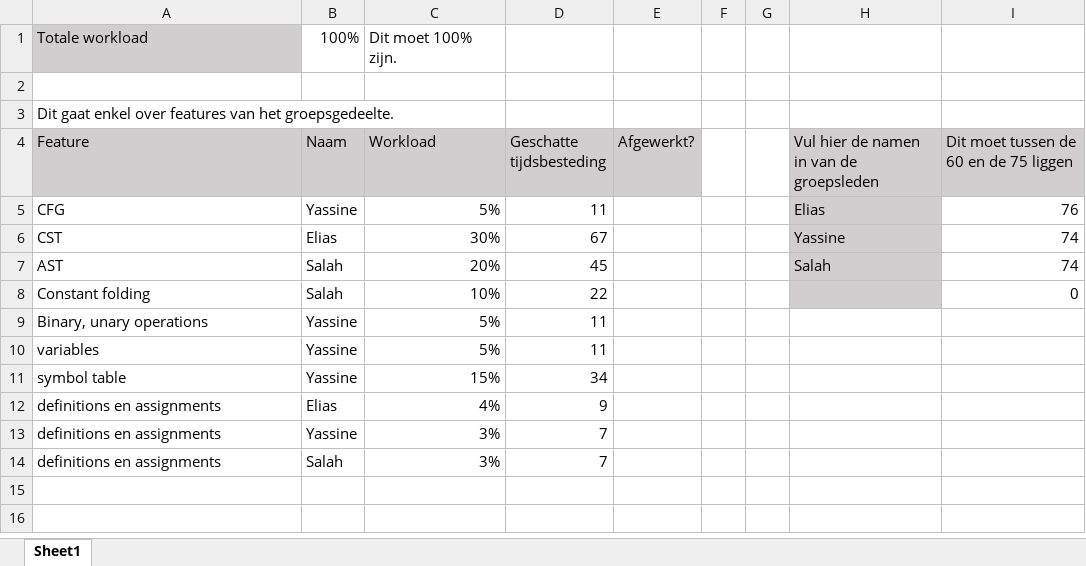
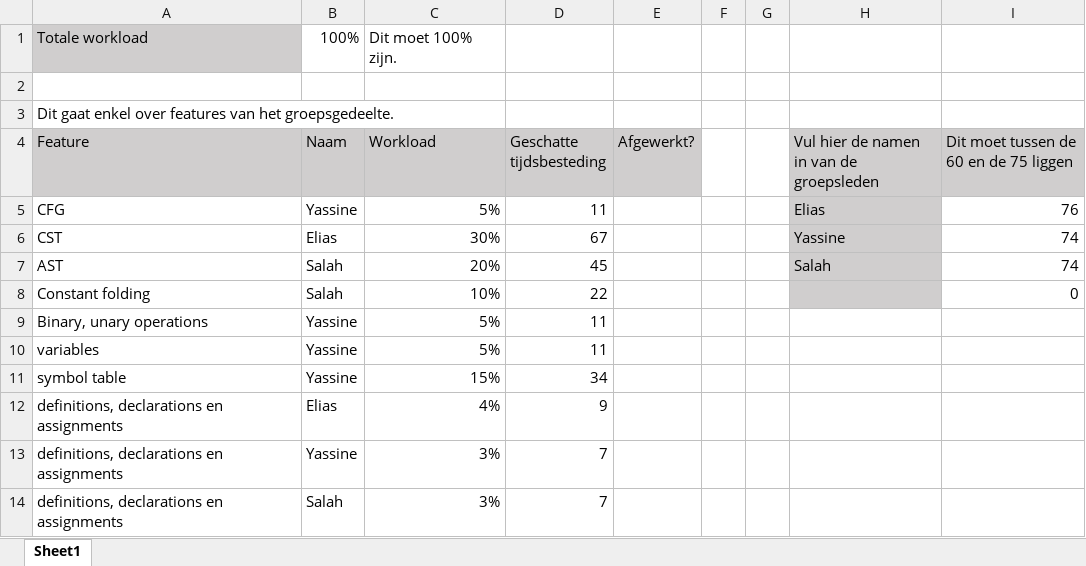
Before and after one commit to elias-2060/Compiler, an Excel workbook: MB contract.xlsx, sheet Sheet1, drawn as a sheet; values as stored, in another font and other column widths than the file's, no borders; conditional formats not drawn; the diff names each change by its address in the sheet, - before the commit and + after, or states it on an @@ line.

```diff
--- a/MB contract.xlsx (sheet Sheet1)
+++ b/MB contract.xlsx (sheet Sheet1)
-A12:A14 (Feature): definitions en assignments
+A12:A14 (Feature): definitions, declarations en assignments
```
Also changed, not shown: 1 other file.
